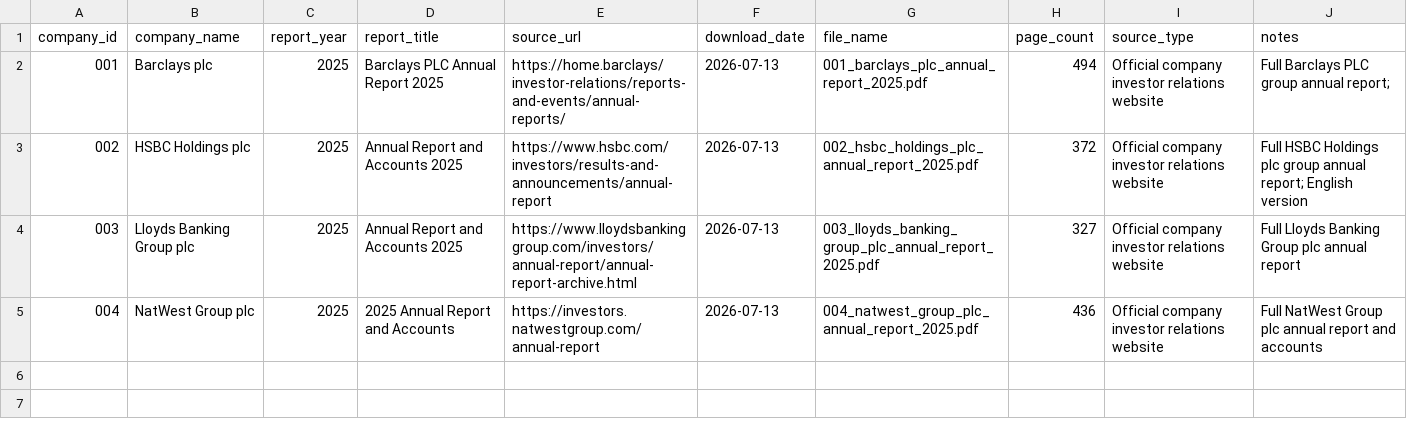
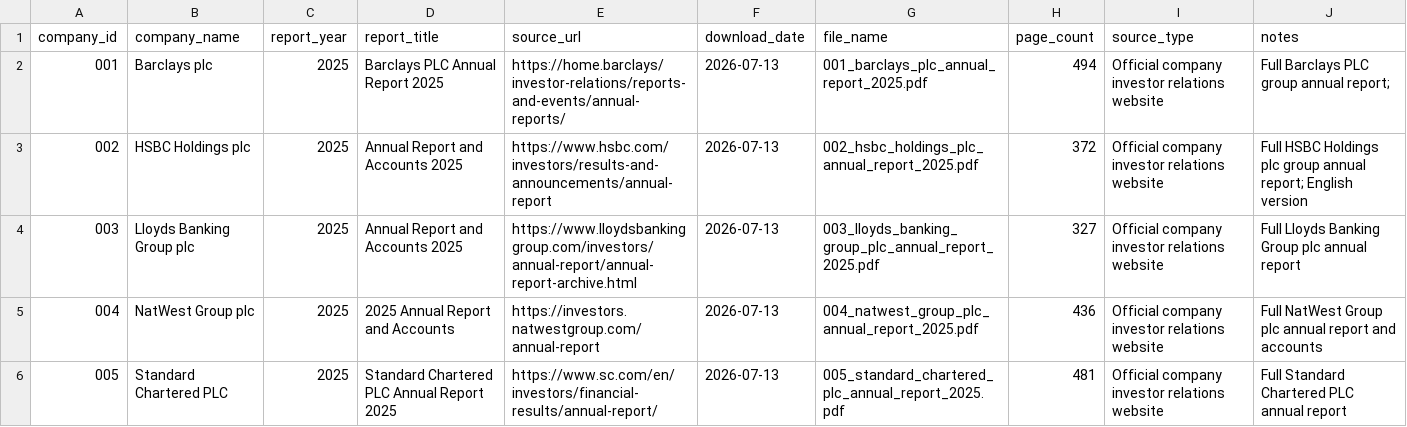
Before and after one commit to Nomso-1/ai-transparency-uk-firms, a CSV file: data/report_sources.csv, drawn as a sheet.

Commit message:
Add Standard Chartered PLC annual report entry

```diff
--- a/data/report_sources.csv
+++ b/data/report_sources.csv
@@ -5 +5,2 @@ company_id,company_name,report_year,report_title,source_url,download_date,file_n
 004,NatWest Group plc,2025,2025 Annual Report and Accounts,https://investors.natwestgroup.com/annual-report,2026-07-13,004_natwest_group_plc_annual_report_2025.pdf,436,Official company investor relations website,Full NatWest Group plc annual report and accounts
+005,Standard Chartered PLC,2025,Standard Chartered PLC Annual Report 2025,https://www.sc.com/en/investors/financial-results/annual-report/,2026-07-13,005_standard_chartered_plc_annual_report_2025.pdf,481,Official company investor relations website,Full Standard Chartered PLC annual report
```
